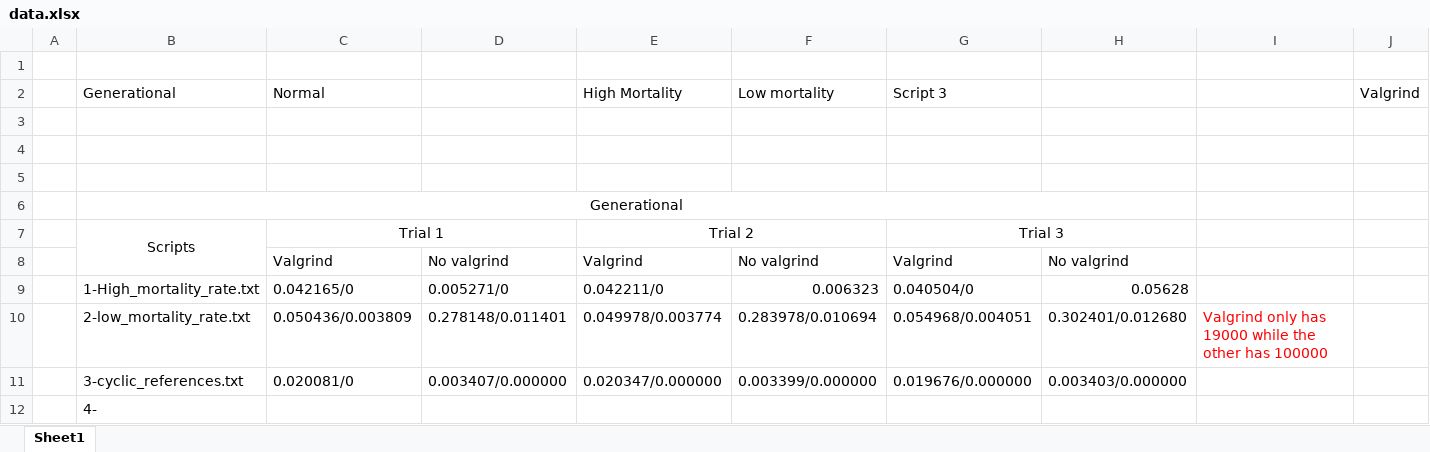
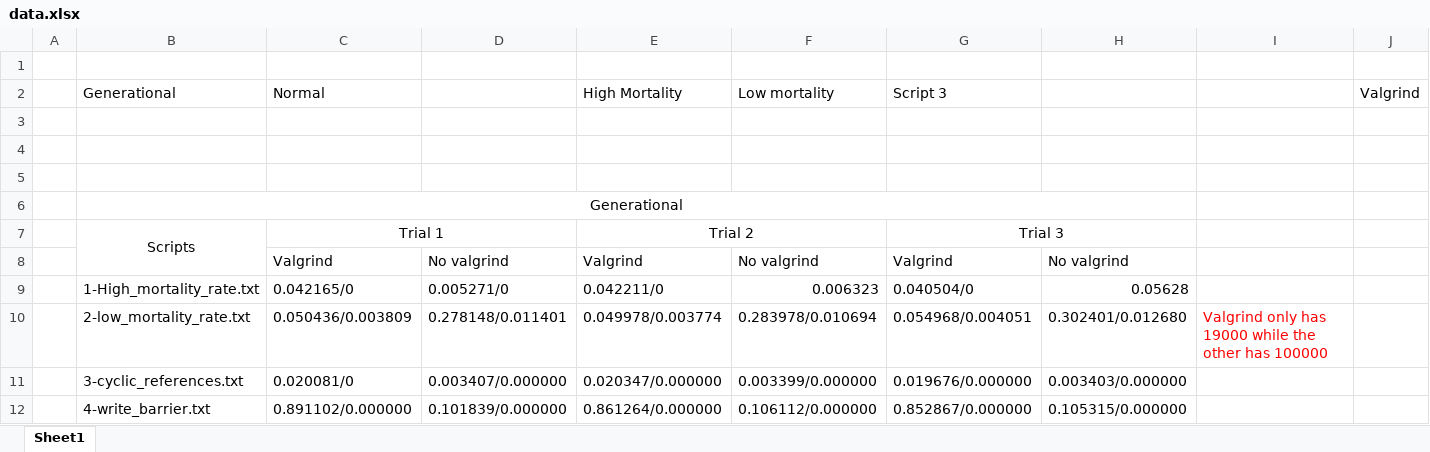
Before and after one commit to aasray123/graphiC, an Excel workbook: scripts/valgrind_logs/data.xlsx, sheet Sheet1, drawn as a sheet; only a part is shown; values as stored, in another font and other column widths than the file's, no borders; removed rows and columns are numbered as before the commit, all else as after; rows hold the shown columns only; the diff names each change by its address in the sheet, - before the commit and + after, or states it on an @@ line.

Commit message:
Data for gen collected :D

```diff
--- a/scripts/valgrind_logs/data.xlsx (sheet Sheet1)
+++ b/scripts/valgrind_logs/data.xlsx (sheet Sheet1)
-row 12:  | 4-
+row 12:  | 4-write_barrier.txt | 0.891102/0.000000 | 0.101839/0.000000 | 0.861264/0.000000 | 0.106112/0.000000 | 0.852867/0.000000 | 0.105315/0.000000
```
Also changed, not shown: 5 other files.
